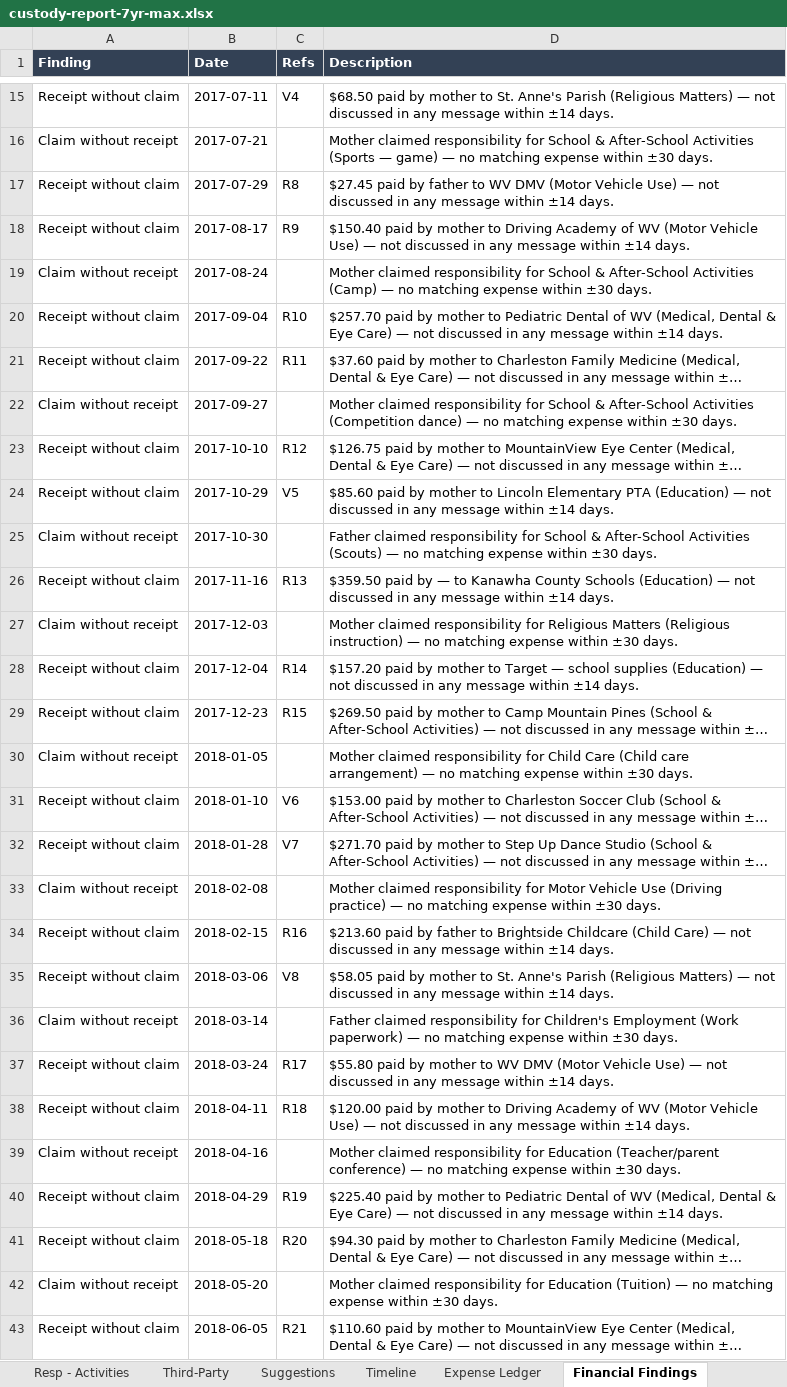
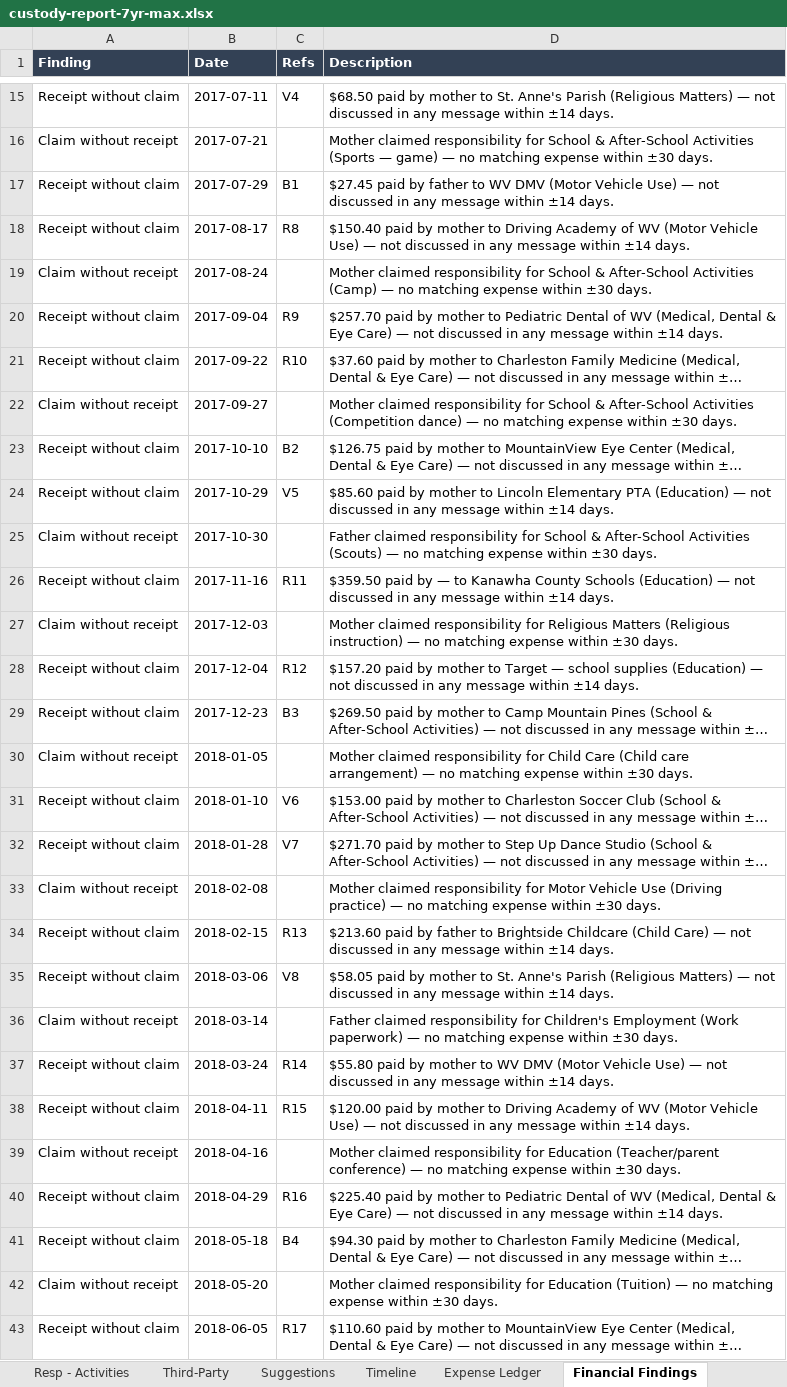
Before and after one commit to cleatuscobb2/Cell_Phone_Data_Parse, an Excel workbook: sample-reports/custody-report-7yr-max.xlsx, sheet Financial Findings, drawn as a sheet; only a part is shown, gaps mark what is left out; long unchanged cells end in …; values as stored, in another font and other column widths than the file's, no borders; the diff covers the shown part only; the diff names each change by its address in the sheet, - before the commit and + after, or states it on an @@ line.

```diff
--- a/sample-reports/custody-report-7yr-max.xlsx (sheet Financial Findings)
+++ b/sample-reports/custody-report-7yr-max.xlsx (sheet Financial Findings)
-C17 (Refs): R8
+C17 (Refs): B1
-C18 (Refs): R9
+C18 (Refs): R8
-C20 (Refs): R10
+C20 (Refs): R9
-C21 (Refs): R11
+C21 (Refs): R10
-C23 (Refs): R12
+C23 (Refs): B2
-C26 (Refs): R13
+C26 (Refs): R11
-C28 (Refs): R14
+C28 (Refs): R12
-C29 (Refs): R15
+C29 (Refs): B3
-C34 (Refs): R16
+C34 (Refs): R13
-C37 (Refs): R17
+C37 (Refs): R14
-C38 (Refs): R18
+C38 (Refs): R15
-C40 (Refs): R19
+C40 (Refs): R16
-C41 (Refs): R20
+C41 (Refs): B4
-C43 (Refs): R21
+C43 (Refs): R17
```
Also changed, not shown: 76 edited cells elsewhere in this sheet, sheet Expense Ledger, sample-reports/custody-report-3yr.xlsx, sample-reports/custody-report-5yr.xlsx, 12 other files.
